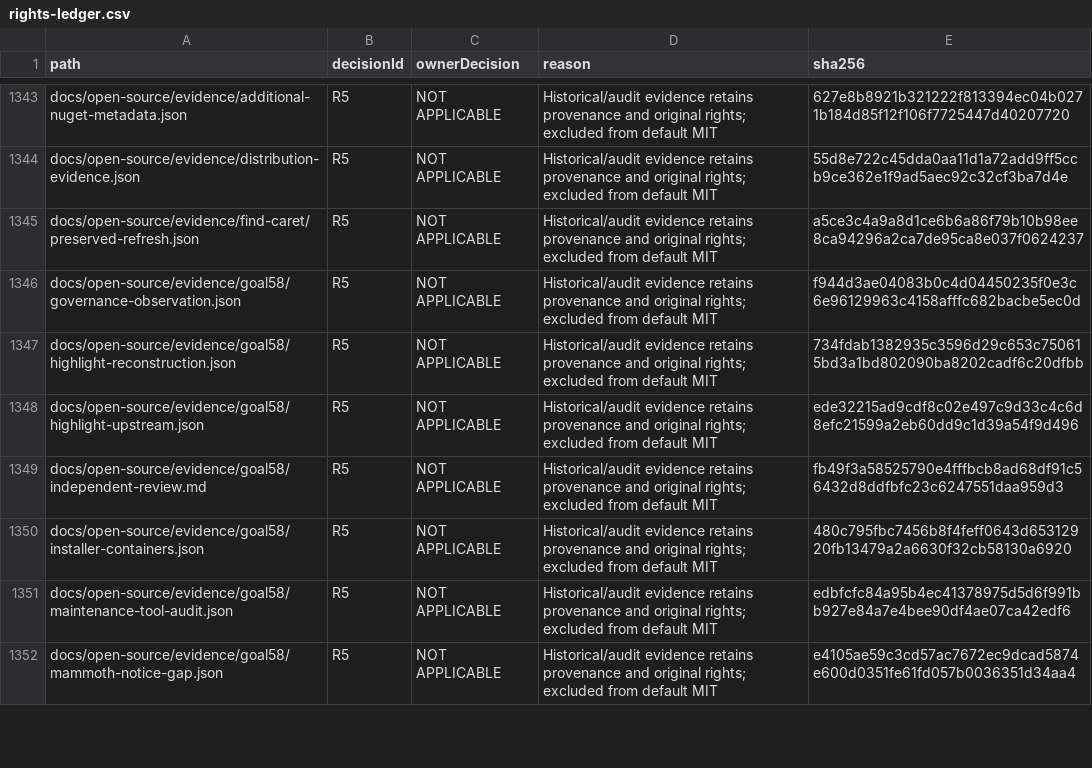
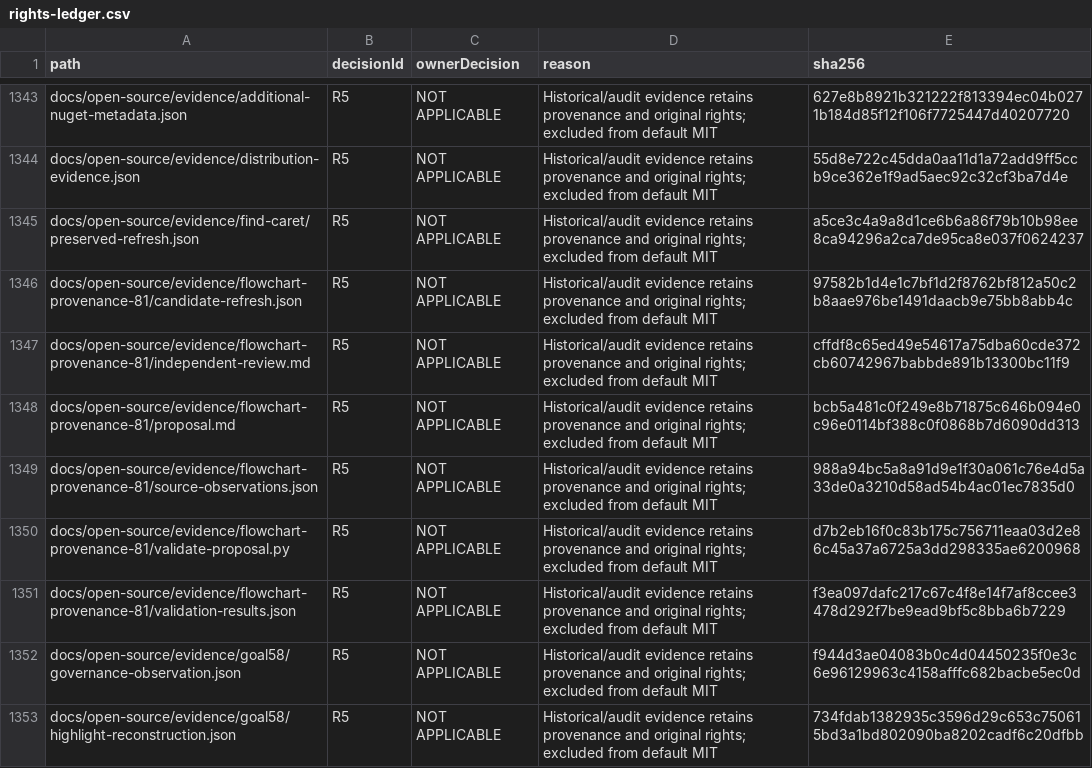
Before and after one commit to DouglasNLima/local-docs-studio, a CSV file: docs/open-source/evidence/goal62/rights-ledger.csv, drawn as a sheet; only a part is shown, gaps mark what is left out; the shorter side is filled out with more unchanged rows.

Commit message:
docs: prepare nine-file flowchart provenance decision [skip ci]

```diff
--- a/docs/open-source/evidence/goal62/rights-ledger.csv
+++ b/docs/open-source/evidence/goal62/rights-ledger.csv
@@ -1345,2 +1345,8 @@ docs/open-source/evidence/distribution-evidence.json,R5,NOT APPLICABLE,Historica
 docs/open-source/evidence/find-caret/preserved-refresh.json,R5,NOT APPLICABLE,Historical/audit evidence retains provenance and original rights; excluded from default MIT,a5ce3c4a9a8d1ce6b6a86f79b10b98ee8ca94296a2ca7de95ca8e037f0624237
+docs/open-source/evidence/flowchart-provenance-81/candidate-refresh.json,R5,NOT APPLICABLE,Historical/audit evidence retains provenance and original rights; excluded from default MIT,97582b1d4e1c7bf1d2f8762bf812a50c2b8aae976be1491daacb9e75bb8abb4c
+docs/open-source/evidence/flowchart-provenance-81/independent-review.md,R5,NOT APPLICABLE,Historical/audit evidence retains provenance and original rights; excluded from default MIT,cffdf8c65ed49e54617a75dba60cde372cb60742967babbde891b13300bc11f9
+docs/open-source/evidence/flowchart-provenance-81/proposal.md,R5,NOT APPLICABLE,Historical/audit evidence retains provenance and original rights; excluded from default MIT,bcb5a481c0f249e8b71875c646b094e0c96e0114bf388c0f0868b7d6090dd313
+docs/open-source/evidence/flowchart-provenance-81/source-observations.json,R5,NOT APPLICABLE,Historical/audit evidence retains provenance and original rights; excluded from default MIT,988a94bc5a8a91d9e1f30a061c76e4d5a33de0a3210d58ad54b4ac01ec7835d0
+docs/open-source/evidence/flowchart-provenance-81/validate-proposal.py,R5,NOT APPLICABLE,Historical/audit evidence retains provenance and original rights; excluded from default MIT,d7b2eb16f0c83b175c756711eaa03d2e86c45a37a6725a3dd298335ae6200968
+docs/open-source/evidence/flowchart-provenance-81/validation-results.json,R5,NOT APPLICABLE,Historical/audit evidence retains provenance and original rights; excluded from default MIT,f3ea097dafc217c67c4f8e14f7af8ccee3478d292f7be9ead9bf5c8bba6b7229
 docs/open-source/evidence/goal58/governance-observation.json,R5,NOT APPLICABLE,Historical/audit evidence retains provenance and original rights; excluded from default MIT,f944d3ae04083b0c4d04450235f0e3c6e96129963c4158afffc682bacbe5ec0d
```
Also changed, not shown: 6 other files.
